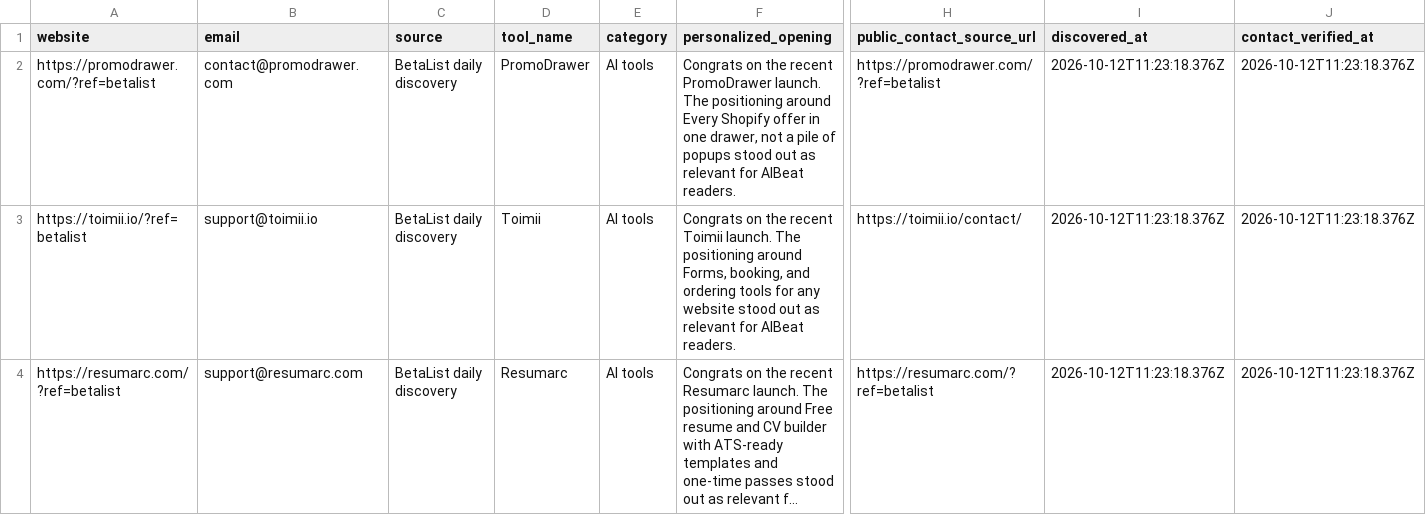
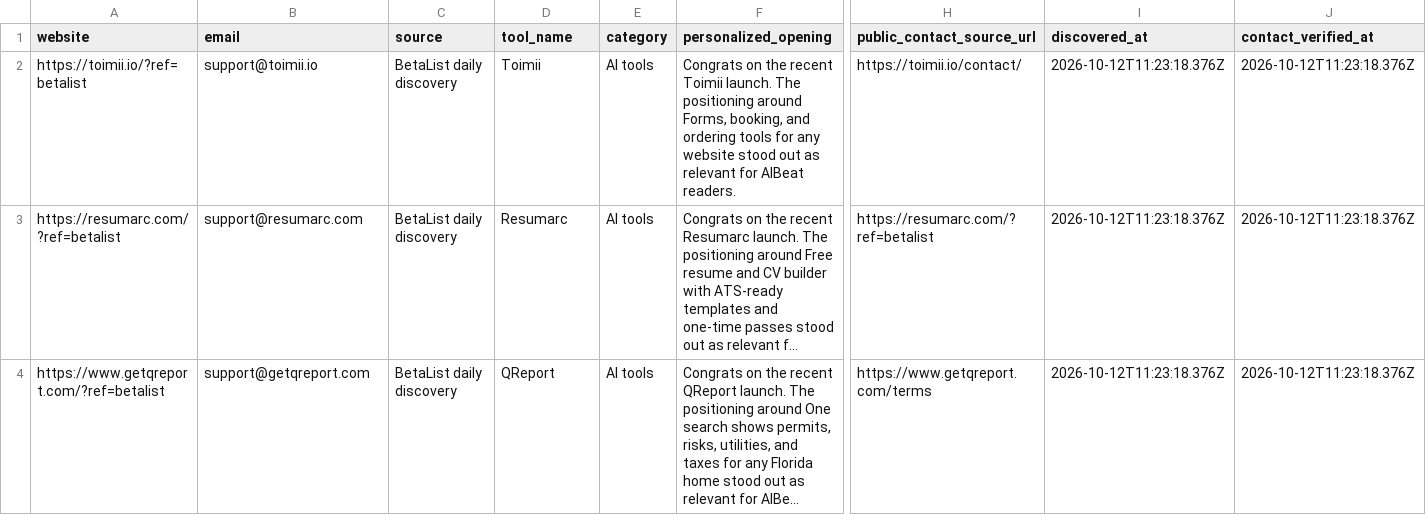
Before and after one commit to Elementexperts/aibeat, a CSV file: data/outreach/daily-manual-leads.csv, drawn as a sheet; only a part is shown, gaps mark what is left out; the shorter side is filled out with more unchanged rows; long unchanged cells end in …; rows hold the shown columns only; the diff names each change by its address in the sheet, - before the commit and + after, or states it on an @@ line.

```diff
--- a/data/outreach/daily-manual-leads.csv
+++ b/data/outreach/daily-manual-leads.csv
-row 2: https://promodrawer.com/?ref=betalist | contact@promodrawer.com | BetaList daily discovery | PromoDrawer | AI tools | Congrats on the recent PromoDrawer launch. The positioning around Every Shopify offer in one drawer, not a pile of popups stood out as relevant for AIBeat readers. | https://promodrawer.com/?ref=betalist | 2026-10-12T11:23:18.376Z | 2026-10-12T11:23:18.376Z
```
Also changed, not shown: data/outreach/daily-manual-leads.history.csv, 1 other file.
